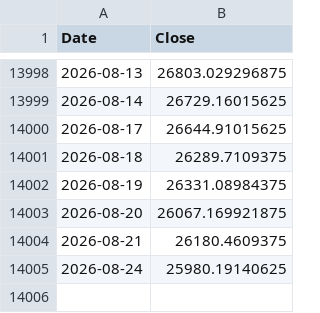
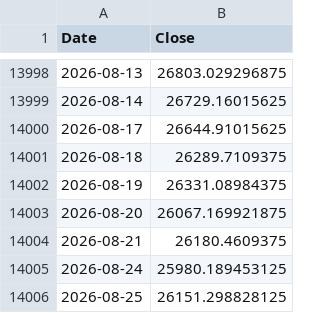
Before and after one commit to ljmvictor/us-economic-tracker, a CSV file: data/nasdaq.csv, drawn as a sheet; only a part is shown, gaps mark what is left out.

```diff
--- a/data/nasdaq.csv
+++ b/data/nasdaq.csv
@@ -14004,2 +14004,3 @@ Date,Close
 2026-08-21,26180.4609375
-2026-08-24,25980.19140625
+2026-08-24,25980.189453125
+2026-08-25,26151.298828125
```
Also changed, not shown: data/djia.csv, data/sp500.csv.
